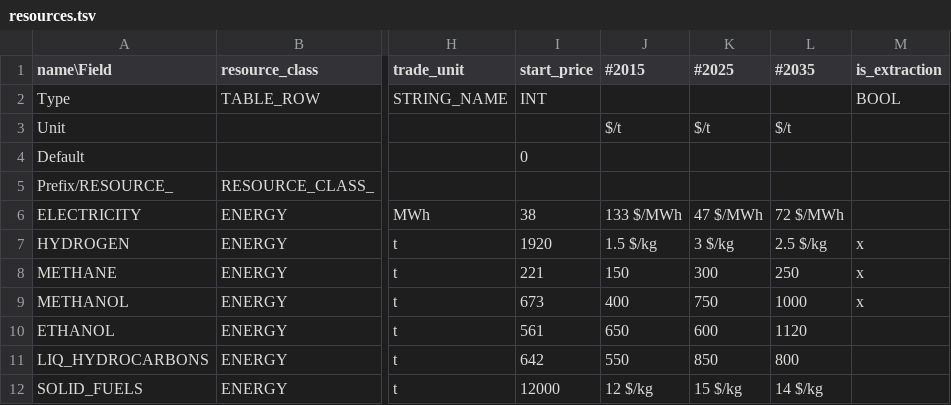
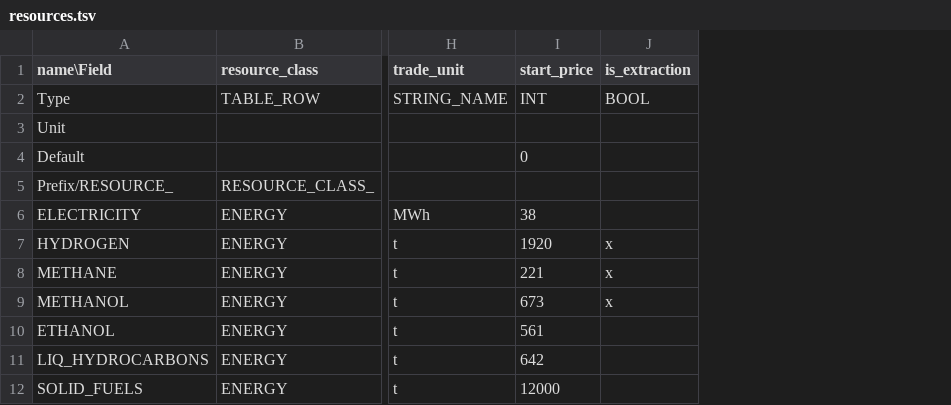
Before and after one commit to t2civ/astropolis_public, a TSV file: tables/resources.tsv, drawn as a sheet; only a part is shown, gaps mark what is left out; the diff names each change by its address in the sheet, - before the commit and + after, or states it on an @@ line.

```diff
--- a/tables/resources.tsv
+++ b/tables/resources.tsv
-column J (#2015), rows 3-12: $/t |  |  | 133 $/MWh | 1.5 $/kg | 150 | 400 | 650 | 550 | 12 $/kg
-column K (#2025), rows 3-12: $/t |  |  | 47 $/MWh | 3 $/kg | 300 | 750 | 600 | 850 | 15 $/kg
-column L (#2035), rows 3-12: $/t |  |  | 72 $/MWh | 2.5 $/kg | 250 | 1000 | 1120 | 800 | 14 $/kg
```
Also changed, not shown: tables/facilities.tsv, 6 other files.
